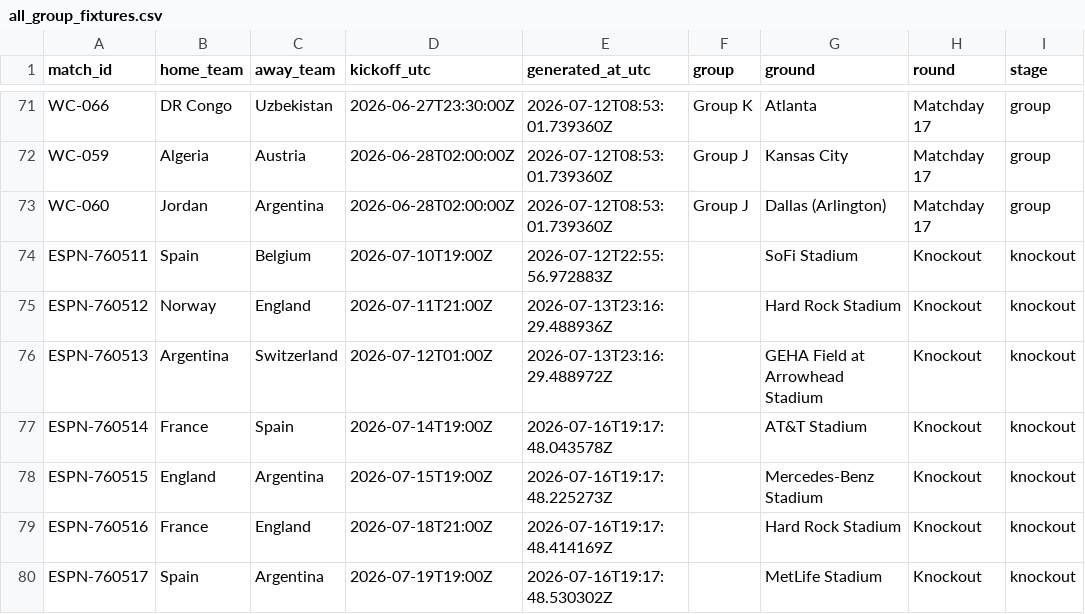
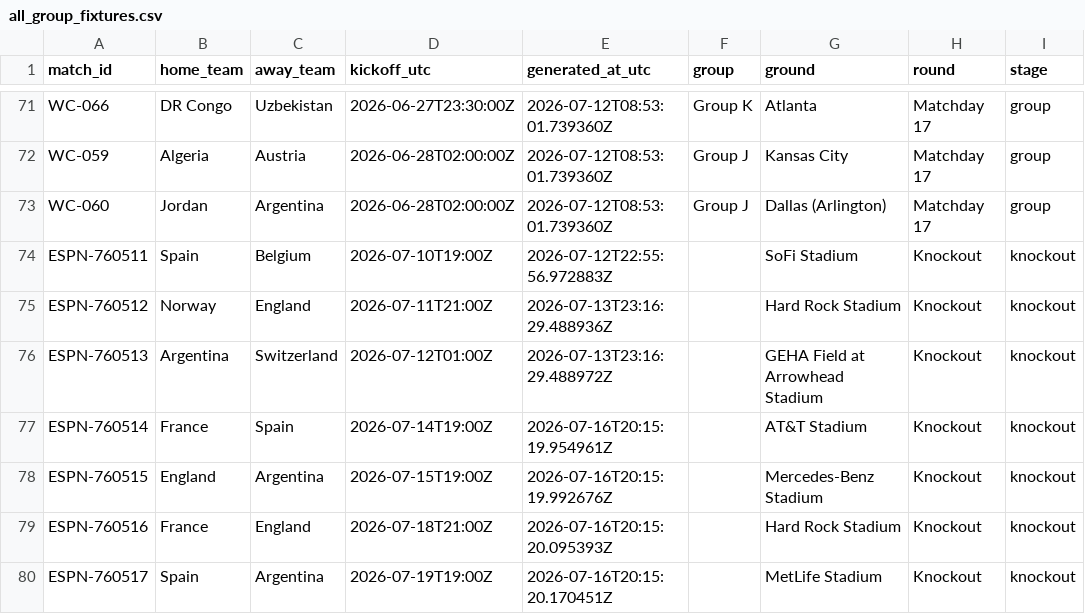
Before and after one commit to khalid-A-M-M/worldcup-agent-harness, a CSV file: data/all_group_fixtures.csv, drawn as a sheet; only a part is shown, gaps mark what is left out.

```diff
--- a/data/all_group_fixtures.csv
+++ b/data/all_group_fixtures.csv
@@ -76,5 +76,5 @@ ESPN-760512,Norway,England,2026-07-11T21:00Z,2026-07-13T23:16:29.488936Z,,Hard R
 ESPN-760513,Argentina,Switzerland,2026-07-12T01:00Z,2026-07-13T23:16:29.488972Z,,GEHA Field at Arrowhead Stadium,Knockout,knockout
-ESPN-760514,France,Spain,2026-07-14T19:00Z,2026-07-16T19:17:48.043578Z,,AT&T Stadium,Knockout,knockout
-ESPN-760515,England,Argentina,2026-07-15T19:00Z,2026-07-16T19:17:48.225273Z,,Mercedes-Benz Stadium,Knockout,knockout
-ESPN-760516,France,England,2026-07-18T21:00Z,2026-07-16T19:17:48.414169Z,,Hard Rock Stadium,Knockout,knockout
-ESPN-760517,Spain,Argentina,2026-07-19T19:00Z,2026-07-16T19:17:48.530302Z,,MetLife Stadium,Knockout,knockout
+ESPN-760514,France,Spain,2026-07-14T19:00Z,2026-07-16T20:15:19.954961Z,,AT&T Stadium,Knockout,knockout
+ESPN-760515,England,Argentina,2026-07-15T19:00Z,2026-07-16T20:15:19.992676Z,,Mercedes-Benz Stadium,Knockout,knockout
+ESPN-760516,France,England,2026-07-18T21:00Z,2026-07-16T20:15:20.095393Z,,Hard Rock Stadium,Knockout,knockout
+ESPN-760517,Spain,Argentina,2026-07-19T19:00Z,2026-07-16T20:15:20.170451Z,,MetLife Stadium,Knockout,knockout
```
Also changed, not shown: data/fixtures.csv, 38 other files.
